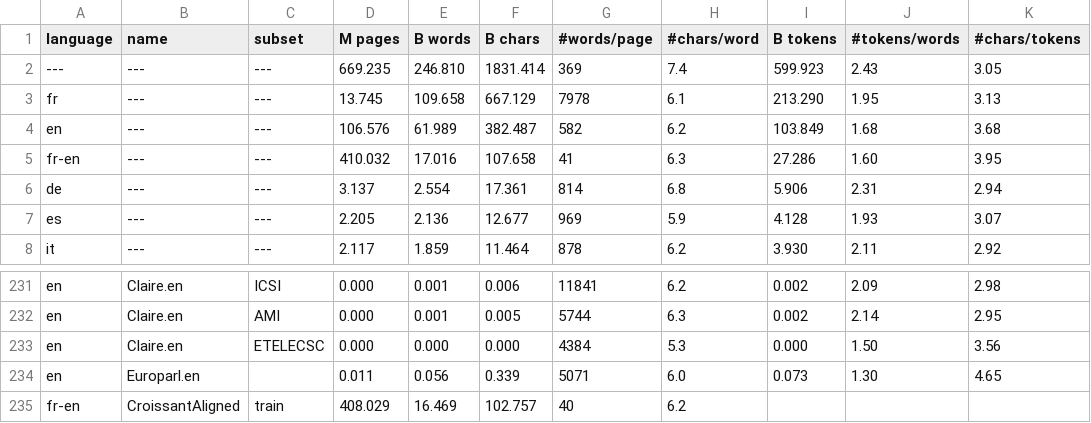
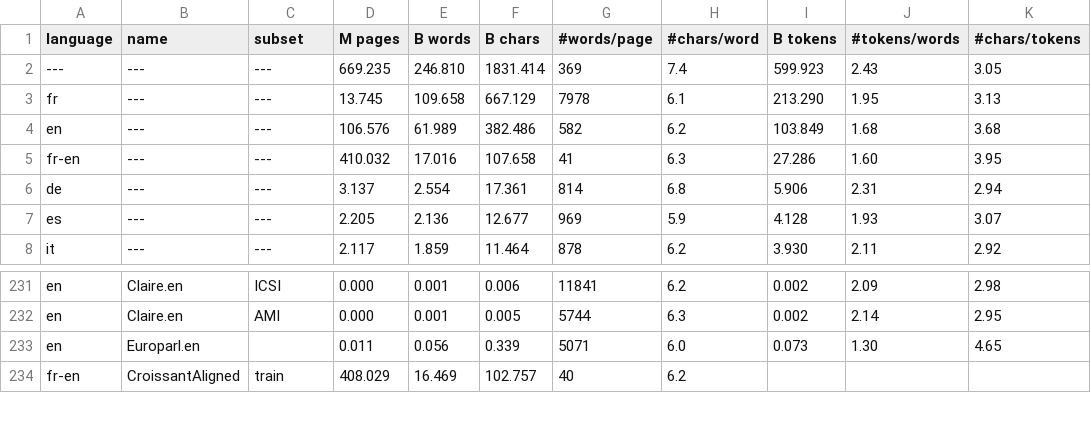
Before and after one commit to OpenLLM-France/Lucie-Training, a CSV file: assets/stats_datasets_detailed.csv, drawn as a sheet; only a part is shown, gaps mark what is left out.

Commit message:
Remove ASR-ATELECSC dataset (from Claire/en) because of ND license

```diff
--- a/assets/stats_datasets_detailed.csv
+++ b/assets/stats_datasets_detailed.csv
@@ -3,3 +3,3 @@ language ,name                 ,subset       , M pages, B words, B chars,#words/
 fr       ,---                  ,---          ,  13.745, 109.658, 667.129,       7978,        6.1,  213.290,        1.95,        3.13
-en       ,---                  ,---          , 106.576,  61.989, 382.487,        582,        6.2,  103.849,        1.68,        3.68
+en       ,---                  ,---          , 106.576,  61.989, 382.486,        582,        6.2,  103.849,        1.68,        3.68
 fr-en    ,---                  ,---          , 410.032,  17.016, 107.658,         41,        6.3,   27.286,        1.60,        3.95
@@ -232,3 +232,2 @@ en       ,Claire.en            ,ICSI         ,   0.000,   0.001,   0.006,      1
 en       ,Claire.en            ,AMI          ,   0.000,   0.001,   0.005,       5744,        6.3,    0.002,        2.14,        2.95
-en       ,Claire.en            ,ETELECSC     ,   0.000,   0.000,   0.000,       4384,        5.3,    0.000,        1.50,        3.56
 en       ,Europarl.en          ,             ,   0.011,   0.056,   0.339,       5071,        6.0,    0.073,        1.30,        4.65
```
Also changed, not shown: assets/stats_datasets.csv.
